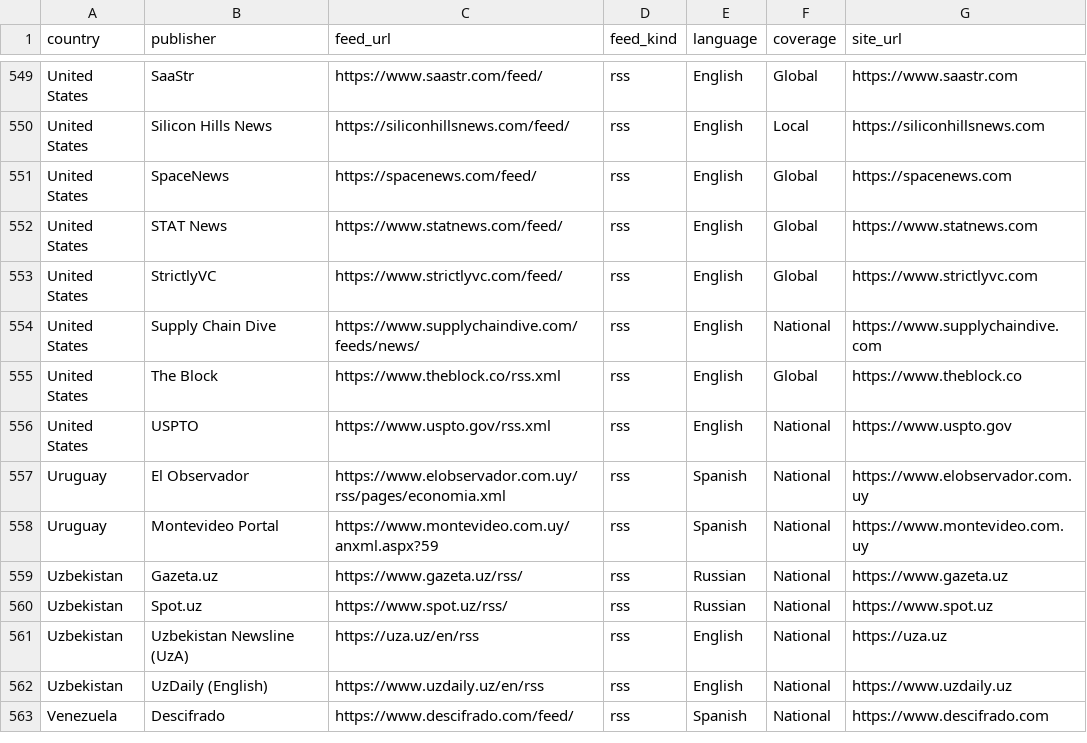
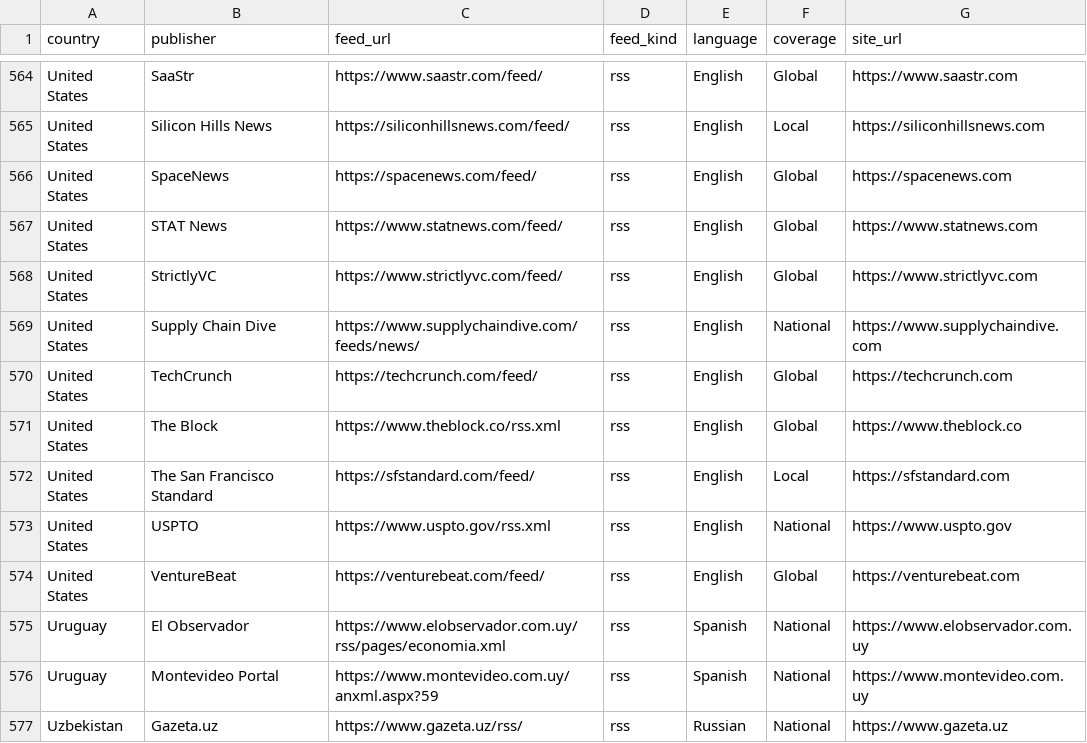
Before and after one commit to dk-forge/talent-intelligence-tracker, a CSV file: data/feeds.csv, drawn as a sheet; only a part is shown, gaps mark what is left out; the shorter side is filled out with more unchanged rows; the diff covers the shown part only; the diff names each change by its address in the sheet, - before the commit and + after, or states it on an @@ line.

```diff
--- a/data/feeds.csv
+++ b/data/feeds.csv
+row 570: United States | TechCrunch | https://techcrunch.com/feed/ | rss | English | Global | https://techcrunch.com
+row 572: United States | The San Francisco Standard | https://sfstandard.com/feed/ | rss | English | Local | https://sfstandard.com
+row 574: United States | VentureBeat | https://venturebeat.com/feed/ | rss | English | Global | https://venturebeat.com
```
Also changed, not shown: 15 added rows elsewhere in this file, data/sources_catalogue.csv, 2 other files.
